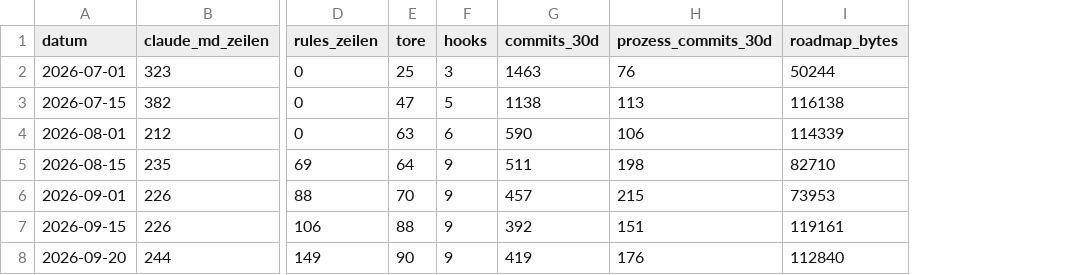
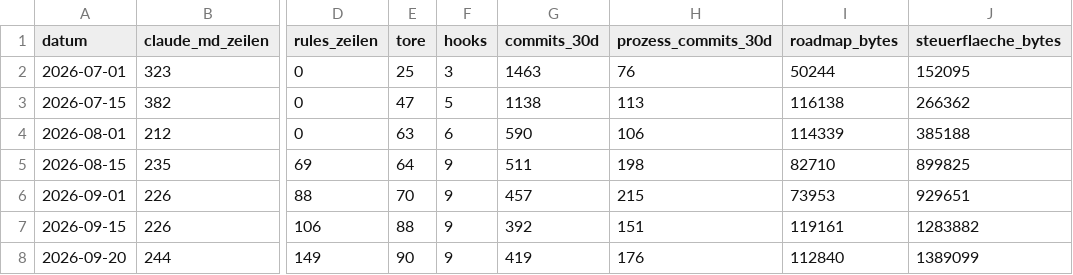
Before and after one commit to LexMetrik/Whatever, a CSV file: messwerte/prozess-kennzahlen.csv, drawn as a sheet; only a part is shown, gaps mark what is left out; the diff names each change by its address in the sheet, - before the commit and + after, or states it on an @@ line.

```diff
--- a/messwerte/prozess-kennzahlen.csv
+++ b/messwerte/prozess-kennzahlen.csv
+column J (steuerflaeche_bytes), rows 2-8: 152095 | 266362 | 385188 | 899825 | 929651 | 1283882 | 1389099
```
Also changed, not shown: 6 other files.
